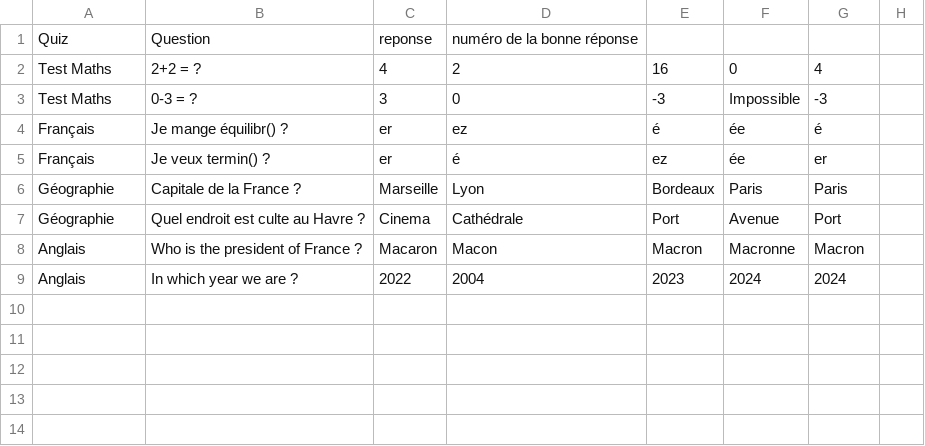
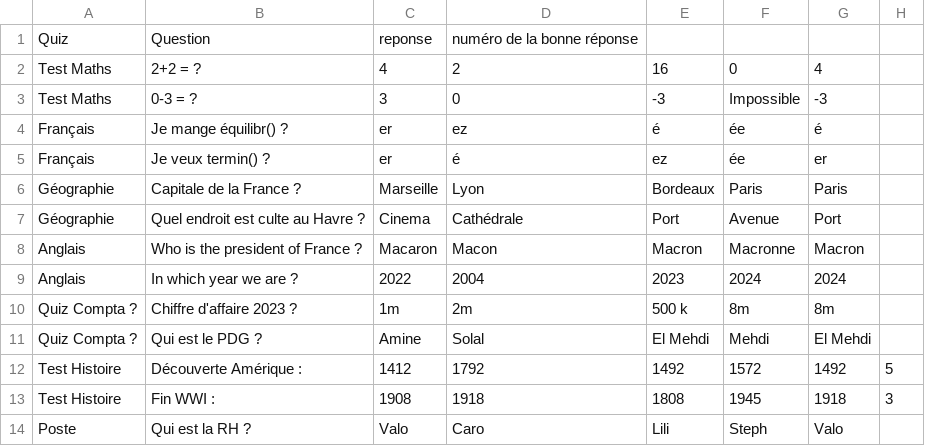
Before and after one commit to msk-mdi/Quizzeo, a CSV file: traitement/quiz_reponse.csv, drawn as a sheet; the diff names each change by its address in the sheet, - before the commit and + after, or states it on an @@ line.

Commit message:
Amine: Page User

```diff
--- a/traitement/quiz_reponse.csv
+++ b/traitement/quiz_reponse.csv
+row 10: Quiz Compta ? | Chiffre d'affaire 2023 ? | 1m | 2m | 500 k | 8m | 8m
+row 11: Quiz Compta ? | Qui est le PDG ? | Amine | Solal | El Mehdi | Mehdi | El Mehdi
+row 12: Test Histoire | Découverte Amérique : | 1412 | 1792 | 1492 | 1572 | 1492 | 5
+row 13: Test Histoire | Fin WWI : | 1908 | 1918 | 1808 | 1945 | 1918 | 3
+row 14: Poste | Qui est la RH ? | Valo | Caro | Lili | Steph | Valo
```
Also changed, not shown: traitement/quiz_question.csv, 10 other files.
